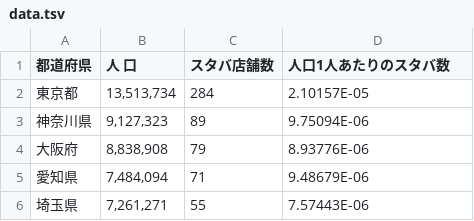
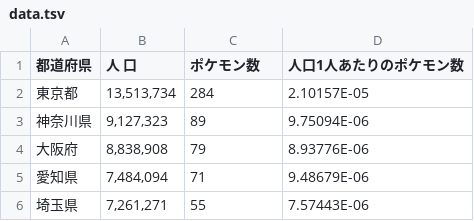
Before and after one commit to e2d3/e2d3-contrib, a TSV file: japan-map/data.tsv, drawn as a sheet; only a part is shown.

Commit message:
test

```diff
--- a/japan-map/data.tsv
+++ b/japan-map/data.tsv
@@ -1,2 +1,2 @@
-都道府県	人　口	スタバ店舗数	人口1人あたりのスタバ数
+都道府県	人　口	ポケモン数	人口1人あたりのポケモン数
 東京都	13,513,734	284	2.10157E-05
```
